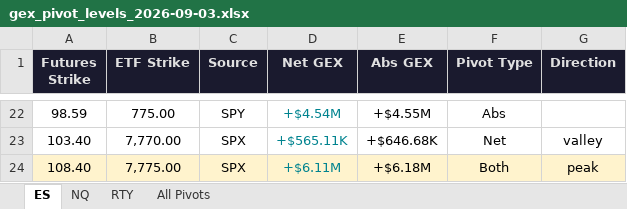
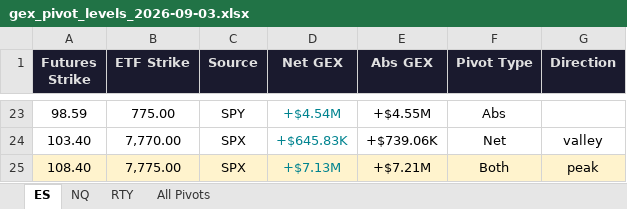
Before and after one commit to samidor/futures-levels, an Excel workbook: gex_pivot_levels_2026-09-03.xlsx, sheet ES, drawn as a sheet; only a part is shown, gaps mark what is left out; values as stored, in another font and other column widths than the file's, no borders; addresses are those after the commit; the diff covers the shown part only; the diff names each change by its address in the sheet, - before the commit and + after, or states it on an @@ line.

```diff
--- a/gex_pivot_levels_2026-09-03.xlsx (sheet ES)
+++ b/gex_pivot_levels_2026-09-03.xlsx (sheet ES)
-D24 (Net GEX): +$565.11K
+D24 (Net GEX): +$645.83K
-E24 (Abs GEX): +$646.68K
+E24 (Abs GEX): +$739.06K
-D25 (Net GEX): +$6.11M
+D25 (Net GEX): +$7.13M
-E25 (Abs GEX): +$6.18M
+E25 (Abs GEX): +$7.21M
```
Also changed, not shown: 1 added row and 30 edited cells elsewhere in this sheet, sheet All Pivots, 20 other files.
